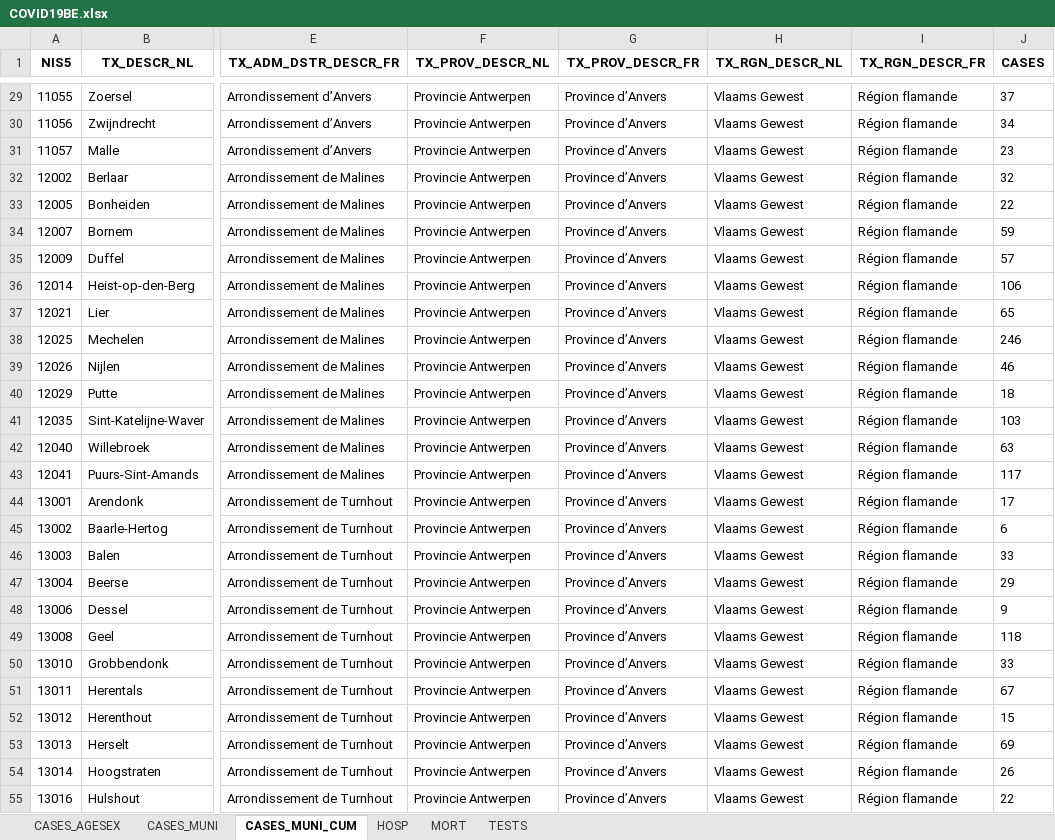
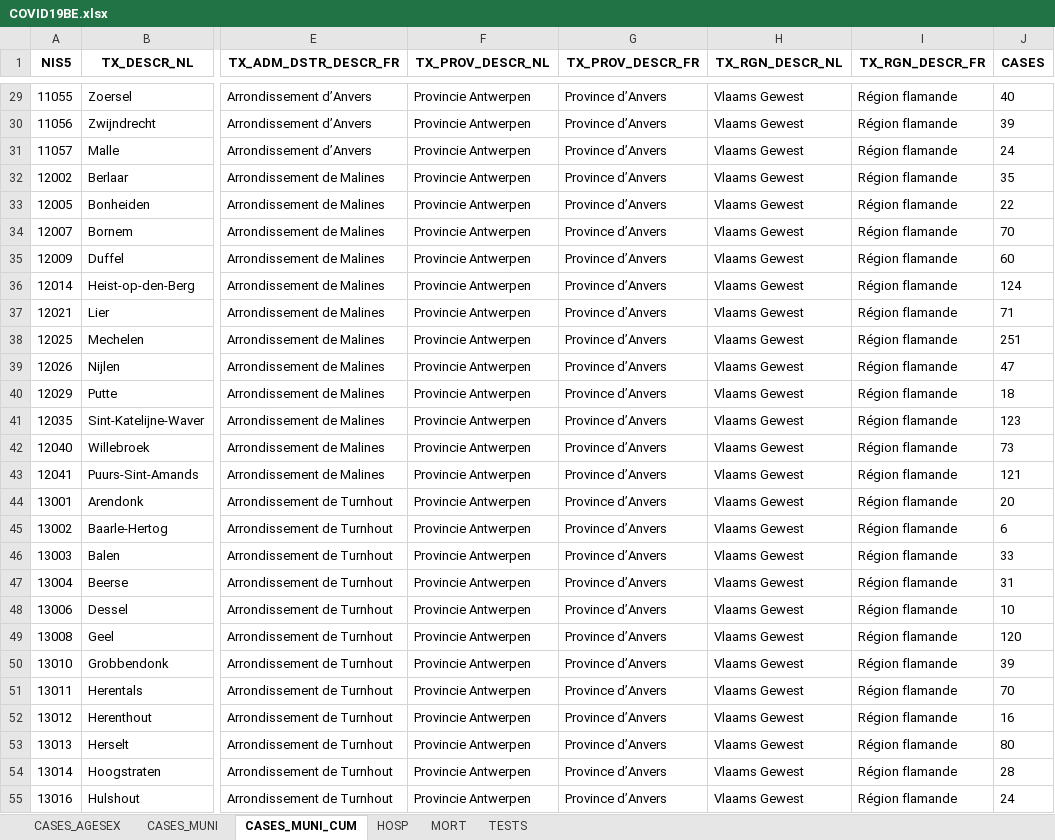
Before and after one commit to MNiko97/ECAM, an Excel workbook: 2BA/Informatic/Numerical Computing/Coding/COVID19BE.xlsx, sheet CASES_MUNI_CUM, drawn as a sheet; only a part is shown, gaps mark what is left out; values as stored, in another font and other column widths than the file's, no borders; the diff covers the shown part only; the diff names each change by its address in the sheet, - before the commit and + after, or states it on an @@ line.

```diff
--- a/2BA/Informatic/Numerical Computing/Coding/COVID19BE.xlsx (sheet CASES_MUNI_CUM)
+++ b/2BA/Informatic/Numerical Computing/Coding/COVID19BE.xlsx (sheet CASES_MUNI_CUM)
-J29 (CASES): 37
+J29 (CASES): 40
-J30 (CASES): 34
+J30 (CASES): 39
-J31 (CASES): 23
+J31 (CASES): 24
-J32 (CASES): 32
+J32 (CASES): 35
-J34 (CASES): 59
+J34 (CASES): 70
-J35 (CASES): 57
+J35 (CASES): 60
-J36 (CASES): 106
+J36 (CASES): 124
-J37 (CASES): 65
+J37 (CASES): 71
-J38 (CASES): 246
+J38 (CASES): 251
-J39 (CASES): 46
+J39 (CASES): 47
-J41 (CASES): 103
+J41 (CASES): 123
-J42 (CASES): 63
+J42 (CASES): 73
-J43 (CASES): 117
+J43 (CASES): 121
-J44 (CASES): 17
+J44 (CASES): 20
-J47 (CASES): 29
+J47 (CASES): 31
-J48 (CASES): 9
+J48 (CASES): 10
-J49 (CASES): 118
+J49 (CASES): 120
-J50 (CASES): 33
+J50 (CASES): 39
-J51 (CASES): 67
+J51 (CASES): 70
-J52 (CASES): 15
+J52 (CASES): 16
-J53 (CASES): 69
+J53 (CASES): 80
-J54 (CASES): 26
+J54 (CASES): 28
-J55 (CASES): 22
+J55 (CASES): 24
```
Also changed, not shown: 459 edited cells elsewhere in this sheet, sheet CASES_MUNI, sheet CASES_AGESEX, sheet MORT, sheet HOSP, sheet TESTS, 2 other files.
